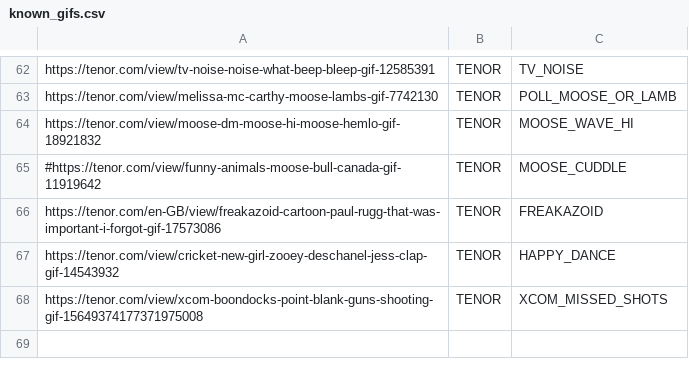
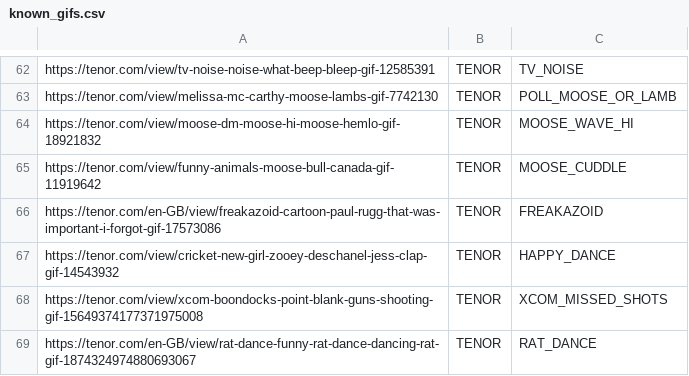
Before and after one commit to GlenRoger/Asynced_AlbotKeinstein, a CSV file: overlay_media/Gifs/known_gifs.csv, drawn as a sheet; only a part is shown, gaps mark what is left out.

```diff
--- a/overlay_media/Gifs/known_gifs.csv
+++ b/overlay_media/Gifs/known_gifs.csv
@@ -64,3 +64,3 @@ https://tenor.com/view/melissa-mc-carthy-moose-lambs-gif-7742130;TENOR;POLL_MOOS
 https://tenor.com/view/moose-dm-moose-hi-moose-hemlo-gif-18921832;TENOR;MOOSE_WAVE_HI
-#https://tenor.com/view/funny-animals-moose-bull-canada-gif-11919642;TENOR;MOOSE_CUDDLE
+https://tenor.com/view/funny-animals-moose-bull-canada-gif-11919642;TENOR;MOOSE_CUDDLE
 https://tenor.com/en-GB/view/freakazoid-cartoon-paul-rugg-that-was-important-i-forgot-gif-17573086;TENOR;FREAKAZOID
@@ -68 +68,2 @@ https://tenor.com/view/cricket-new-girl-zooey-deschanel-jess-clap-gif-14543932;T
 https://tenor.com/view/xcom-boondocks-point-blank-guns-shooting-gif-15649374177371975008;TENOR;XCOM_MISSED_SHOTS
+https://tenor.com/en-GB/view/rat-dance-funny-rat-dance-dancing-rat-gif-1874324974880693067;TENOR;RAT_DANCE
```
Also changed, not shown: overlay_media/subs_greetings.csv, 7 other files.
